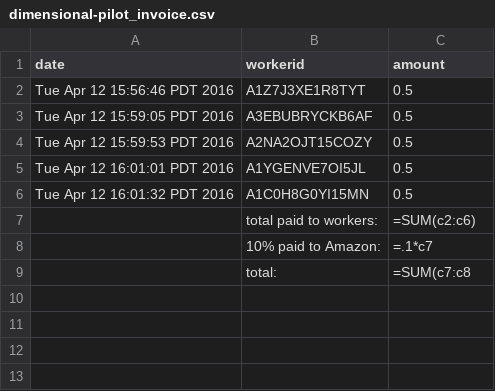
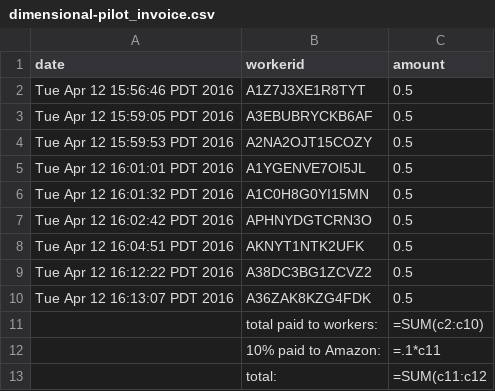
Before and after one commit to gscontras/collective, a CSV file: experiments/13-dimensional/Submiterator-master/round1/dimensional-pilot_invoice.csv, drawn as a sheet.

```diff
--- a/experiments/13-dimensional/Submiterator-master/round1/dimensional-pilot_invoice.csv
+++ b/experiments/13-dimensional/Submiterator-master/round1/dimensional-pilot_invoice.csv
@@ -6,4 +6,8 @@ Tue Apr 12 16:01:01 PDT 2016,A1YGENVE7OI5JL,0.5
 Tue Apr 12 16:01:32 PDT 2016,A1C0H8G0YI15MN,0.5
-,total paid to workers:,=SUM(c2:c6)
-,10% paid to Amazon:,=.1*c7
-,total:,=SUM(c7:c8
+Tue Apr 12 16:02:42 PDT 2016,APHNYDGTCRN3O,0.5
+Tue Apr 12 16:04:51 PDT 2016,AKNYT1NTK2UFK,0.5
+Tue Apr 12 16:12:22 PDT 2016,A38DC3BG1ZCVZ2,0.5
+Tue Apr 12 16:13:07 PDT 2016,A36ZAK8KZG4FDK,0.5
+,total paid to workers:,=SUM(c2:c10)
+,10% paid to Amazon:,=.1*c11
+,total:,=SUM(c11:c12
```
Also changed, not shown: experiments/13-dimensional/Submiterator-master/round1/dimensional-pilot-mturk.csv, experiments/13-dimensional/Submiterator-master/round1/dimensional-pilot-subject_information.csv, 4 other files.
